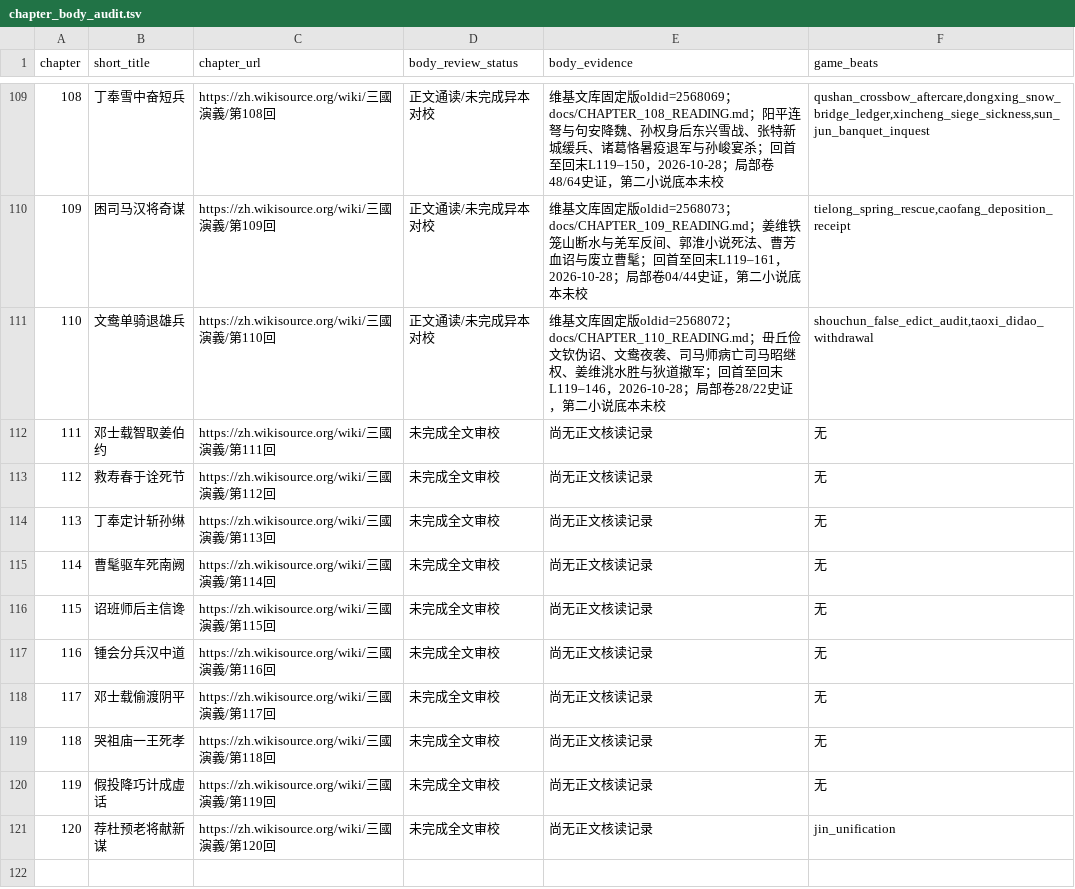
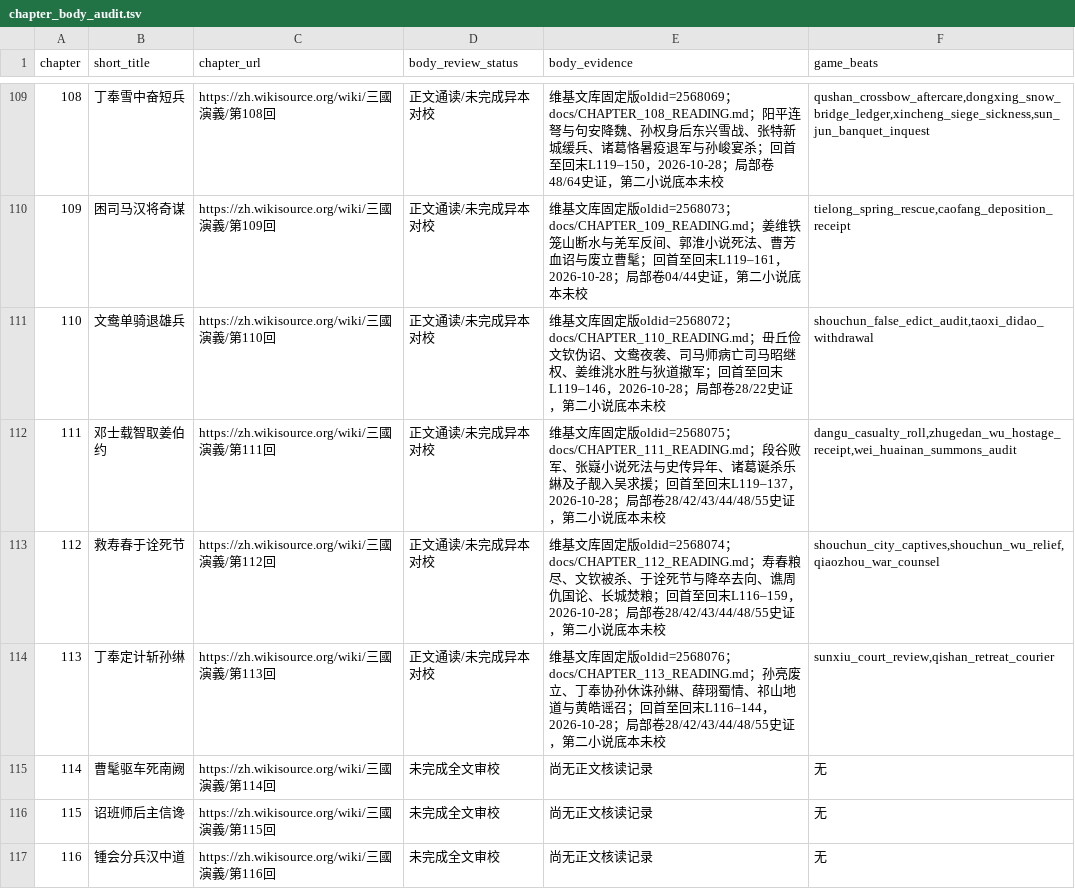
Before and after one commit to jackson-heylion/Three-Kingdoms-Spire-Reborn, a TSV file: data/chapter_body_audit.tsv, drawn as a sheet; only a part is shown, gaps mark what is left out; the shorter side is filled out with more unchanged rows.

Commit message:
feat(lore): audit chapters 111-113 and connect Dangu, Shouchun, Sun Xiu successor choices

```diff
--- a/data/chapter_body_audit.tsv
+++ b/data/chapter_body_audit.tsv
@@ -111,5 +111,5 @@ chapter	short_title	chapter_url	body_review_status	body_evidence	game_beats
 110	文鸯单骑退雄兵	https://zh.wikisource.org/wiki/三國演義/第110回	正文通读/未完成异本对校	维基文库固定版oldid=2568072；docs/CHAPTER_110_READING.md；毌丘俭文钦伪诏、文鸯夜袭、司马师病亡司马昭继权、姜维洮水胜与狄道撤军；回首至回末L119–146，2026-10-28；局部卷28/22史证，第二小说底本未校	shouchun_false_edict_audit,taoxi_didao_withdrawal
-111	邓士载智取姜伯约	https://zh.wikisource.org/wiki/三國演義/第111回	未完成全文审校	尚无正文核读记录	无
-112	救寿春于诠死节	https://zh.wikisource.org/wiki/三國演義/第112回	未完成全文审校	尚无正文核读记录	无
-113	丁奉定计斩孙𬘭	https://zh.wikisource.org/wiki/三國演義/第113回	未完成全文审校	尚无正文核读记录	无
+111	邓士载智取姜伯约	https://zh.wikisource.org/wiki/三國演義/第111回	正文通读/未完成异本对校	维基文库固定版oldid=2568075；docs/CHAPTER_111_READING.md；段谷败军、张嶷小说死法与史传异年、诸葛诞杀乐綝及子靓入吴求援；回首至回末L119–137，2026-10-28；局部卷28/42/43/44/48/55史证，第二小说底本未校	dangu_casualty_roll,zhugedan_wu_hostage_receipt,wei_huainan_summons_audit
+112	救寿春于诠死节	https://zh.wikisource.org/wiki/三國演義/第112回	正文通读/未完成异本对校	维基文库固定版oldid=2568074；docs/CHAPTER_112_READING.md；寿春粮尽、文钦被杀、于诠死节与降卒去向、谯周仇国论、长城焚粮；回首至回末L116–159，2026-10-28；局部卷28/42/43/44/48/55史证，第二小说底本未校	shouchun_city_captives,shouchun_wu_relief,qiaozhou_war_counsel
+113	丁奉定计斩孙𬘭	https://zh.wikisource.org/wiki/三國演義/第113回	正文通读/未完成异本对校	维基文库固定版oldid=2568076；docs/CHAPTER_113_READING.md；孙亮废立、丁奉协孙休诛孙綝、薛珝蜀情、祁山地道与黄皓谣召；回首至回末L116–144，2026-10-28；局部卷28/42/43/44/48/55史证，第二小说底本未校	sunxiu_court_review,qishan_retreat_courier
 114	曹髦驱车死南阙	https://zh.wikisource.org/wiki/三國演義/第114回	未完成全文审校	尚无正文核读记录	无
```
Also changed, not shown: 12 other files.
